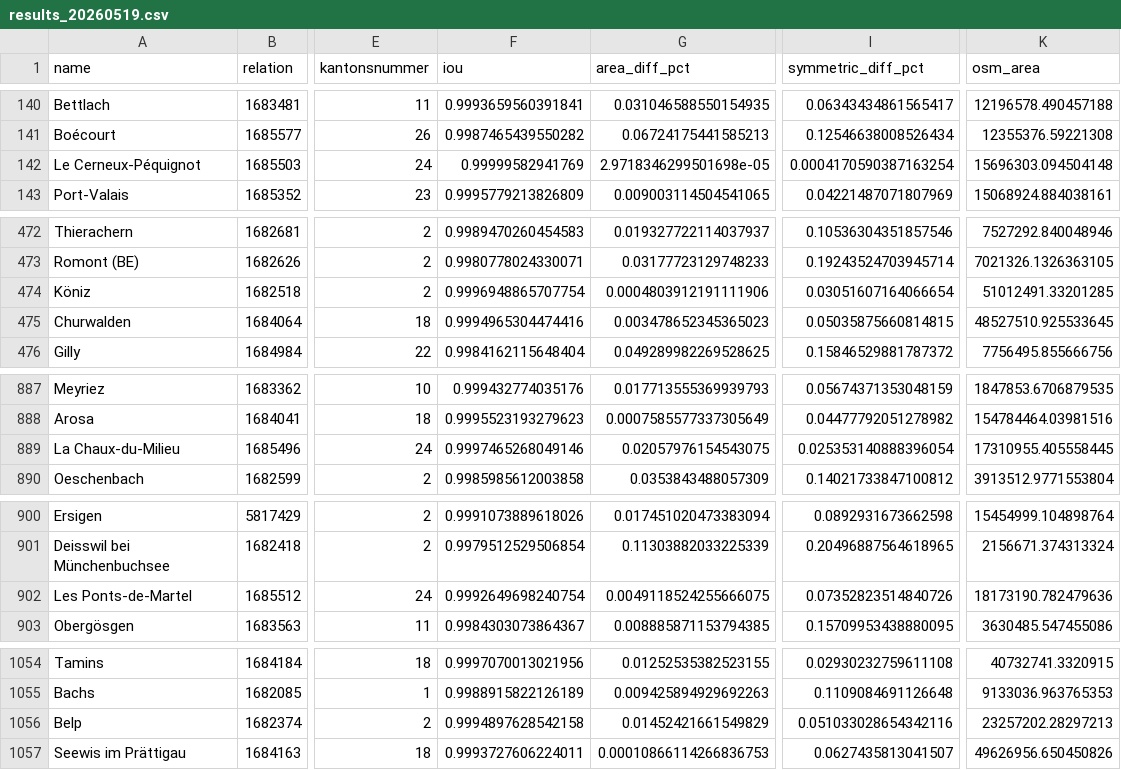
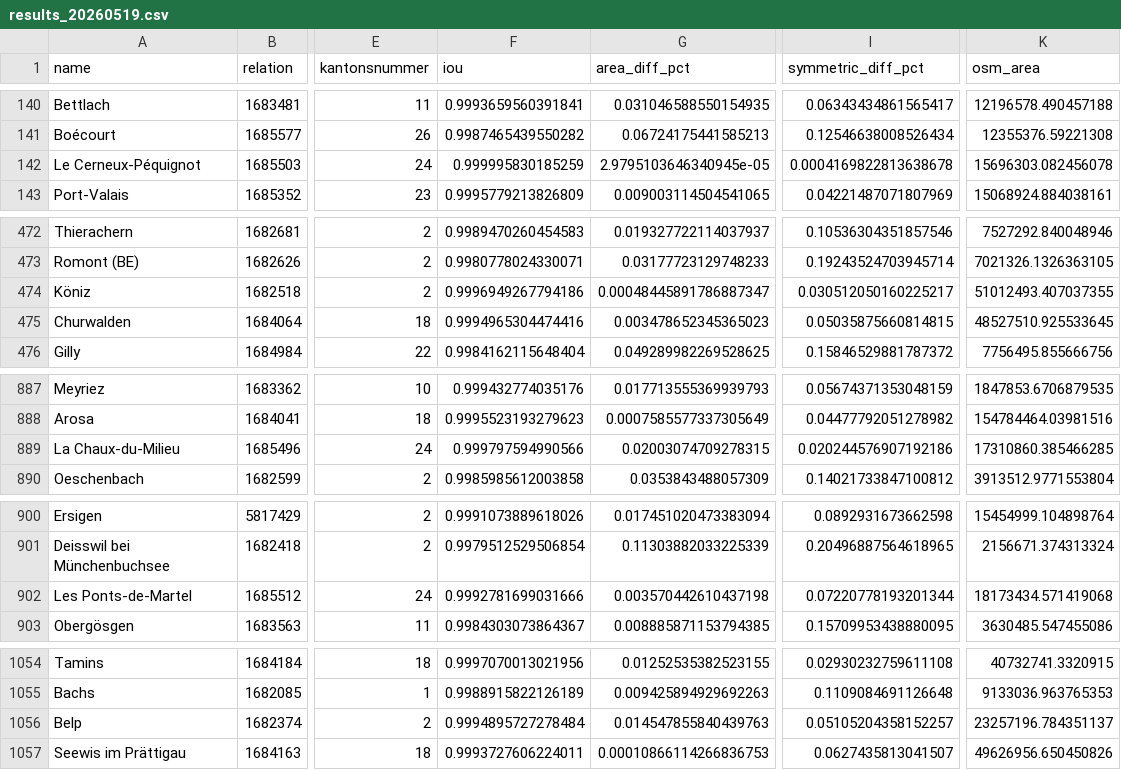
Before and after one commit to habi/swissboundaries, a CSV file: history/results_20260519.csv, drawn as a sheet; only a part is shown, gaps mark what is left out; the diff covers the shown part only; the diff names each change by its address in the sheet, - before the commit and + after, or states it on an @@ line.

```diff
--- a/history/results_20260519.csv
+++ b/history/results_20260519.csv
-F142 (iou): 0.99999582941769
+F142 (iou): 0.999995830185259
-G142 (area_diff_pct): 2.9718346299501698e-05
+G142 (area_diff_pct): 2.9795103646340945e-05
-I142 (symmetric_diff_pct): 0.0004170590387163254
+I142 (symmetric_diff_pct): 0.0004169822813638678
-K142 (osm_area): 15696303.094504148
+K142 (osm_area): 15696303.082456078
-F474 (iou): 0.9996948865707754
+F474 (iou): 0.9996949267794186
-G474 (area_diff_pct): 0.0004803912191111906
+G474 (area_diff_pct): 0.00048445891786887347
-I474 (symmetric_diff_pct): 0.03051607164066654
+I474 (symmetric_diff_pct): 0.030512050160225217
-K474 (osm_area): 51012491.33201285
+K474 (osm_area): 51012493.407037355
-F889 (iou): 0.9997465268049146
+F889 (iou): 0.999797594990566
-G889 (area_diff_pct): 0.02057976154543075
+G889 (area_diff_pct): 0.02003074709278315
-I889 (symmetric_diff_pct): 0.025353140888396054
+I889 (symmetric_diff_pct): 0.020244576907192186
-K889 (osm_area): 17310955.405558445
+K889 (osm_area): 17310860.385466285
-F902 (iou): 0.9992649698240754
+F902 (iou): 0.9992781699031666
-G902 (area_diff_pct): 0.0049118524255666075
+G902 (area_diff_pct): 0.003570442610437198
-I902 (symmetric_diff_pct): 0.07352823514840726
+I902 (symmetric_diff_pct): 0.07220778193201344
-K902 (osm_area): 18173190.782479636
+K902 (osm_area): 18173434.571419068
-F1056 (iou): 0.9994897628542158
+F1056 (iou): 0.9994895727278484
-G1056 (area_diff_pct): 0.01452421661549829
+G1056 (area_diff_pct): 0.014547855840439763
-I1056 (symmetric_diff_pct): 0.051033028654342116
+I1056 (symmetric_diff_pct): 0.05105204358152257
-K1056 (osm_area): 23257202.28297213
+K1056 (osm_area): 23257196.784351137
```
Also changed, not shown: 58 edited cells elsewhere in this file, 9 other files.
